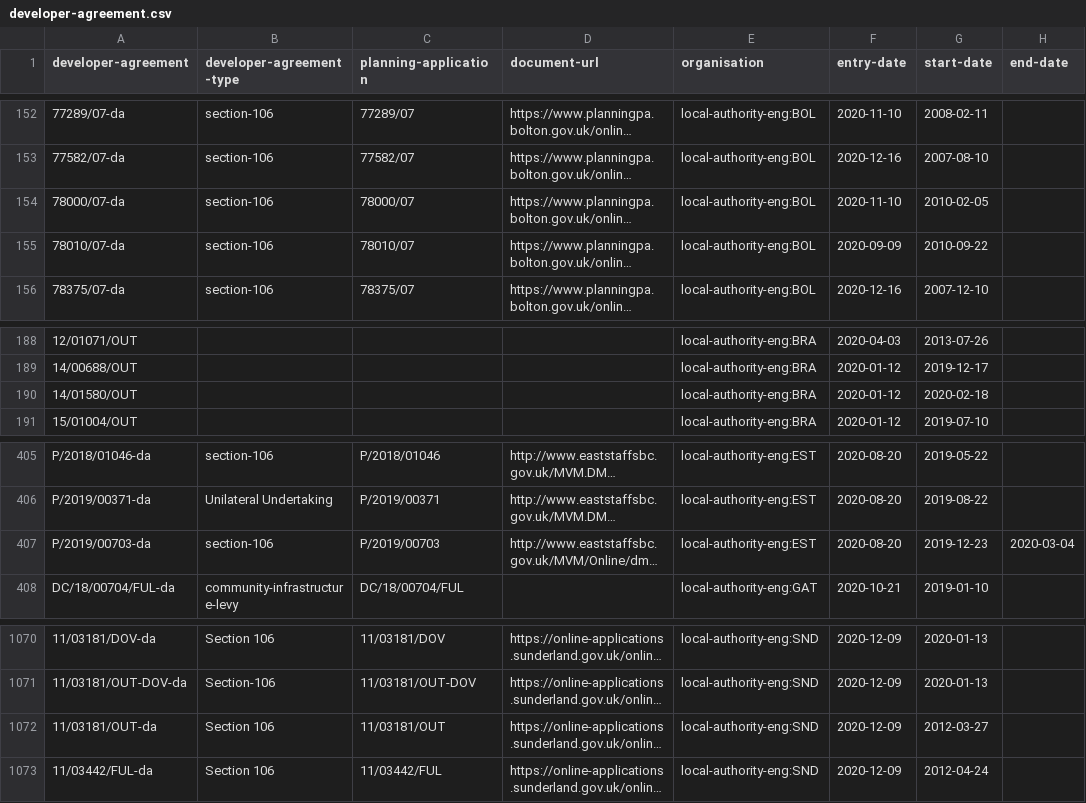
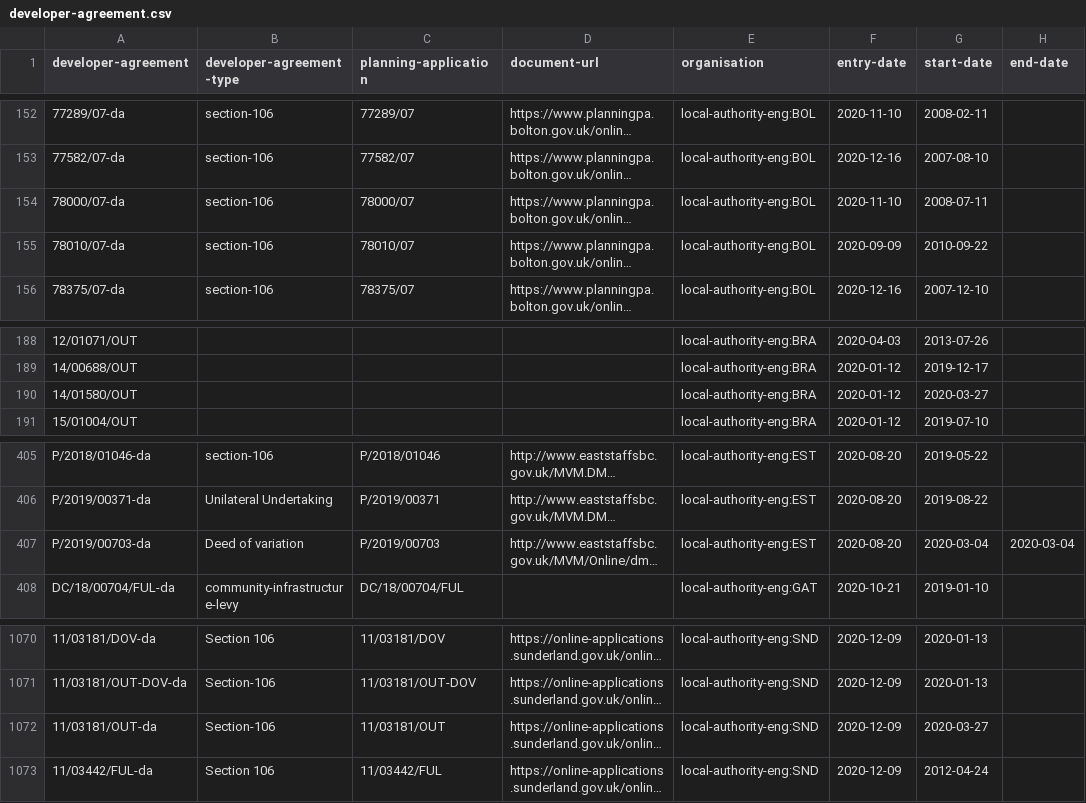
Before and after one commit to digital-land/developer-contributions-collection, a CSV file: dataset/developer-agreement.csv, drawn as a sheet; only a part is shown, gaps mark what is left out; long unchanged cells end in …; the diff names each change by its address in the sheet, - before the commit and + after, or states it on an @@ line.

```diff
--- a/dataset/developer-agreement.csv
+++ b/dataset/developer-agreement.csv
-G154 (start-date): 2010-02-05
+G154 (start-date): 2008-07-11
-G190 (start-date): 2020-02-18
+G190 (start-date): 2020-03-27
-B407 (developer-agreement-type): section-106
+B407 (developer-agreement-type): Deed of variation
-G407 (start-date): 2019-12-23
+G407 (start-date): 2020-03-04
-B1072 (developer-agreement-type): Section 106
+B1072 (developer-agreement-type): Section-106
-G1072 (start-date): 2012-03-27
+G1072 (start-date): 2020-03-27
```
Also changed, not shown: dataset/developer-agreement-contribution.csv, dataset/developer-agreement-transaction.csv, 6 other files.
